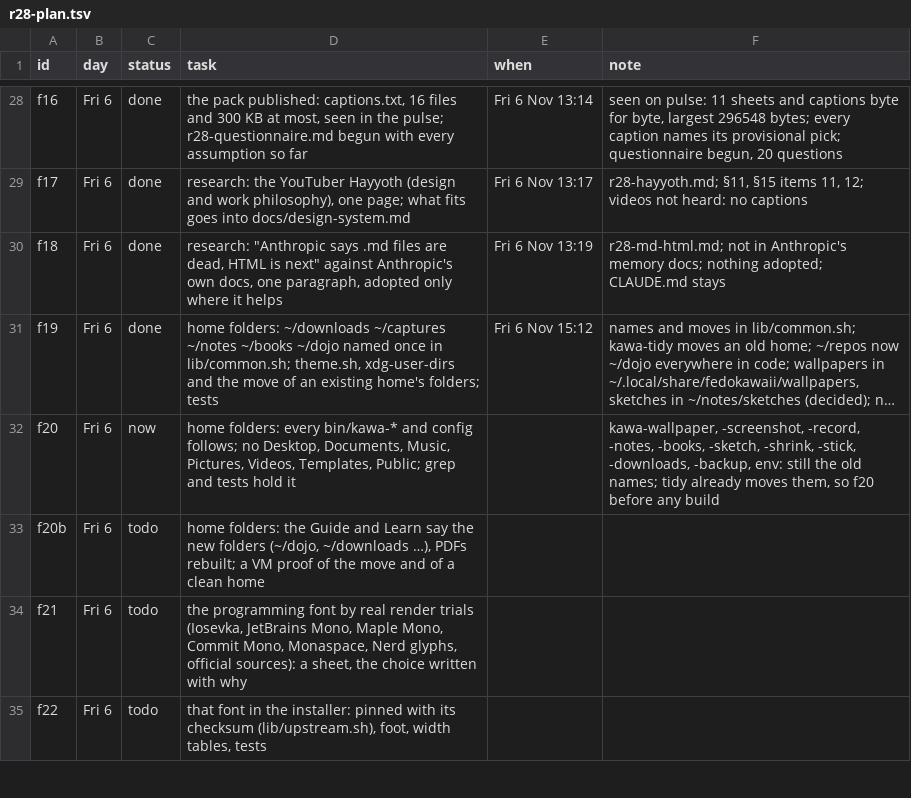
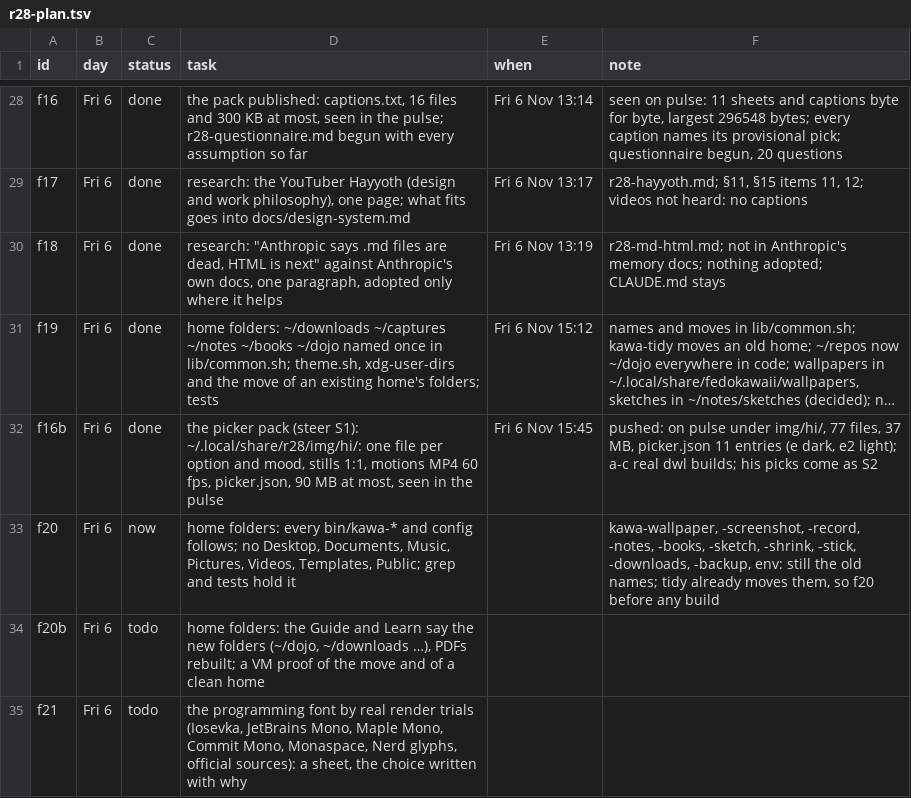
Before and after one commit to MoeDia/fedokawaii, a TSV file: .claude/notes/r28-plan.tsv, drawn as a sheet; only a part is shown, gaps mark what is left out; the shorter side is filled out with more unchanged rows; long unchanged cells end in …; the diff names each change by its address in the sheet, - before the commit and + after, or states it on an @@ line.

```diff
--- a/.claude/notes/r28-plan.tsv
+++ b/.claude/notes/r28-plan.tsv
+row 32: f16b | Fri 6 | done | the picker pack (steer S1): ~/.local/share/r28/img/hi/: one file per option and mood, stills 1:1, motions MP4 60 fps, picker.json, 90 MB at most, seen in the pulse | Fri 6 Nov 15:45 | pushed: on pulse under img/hi/, 77 files, 37 MB, picker.json 11 entries (e dark, e2 light); a-c real dwl builds; his picks come as S2
```
Also changed, not shown: 6 other files.
